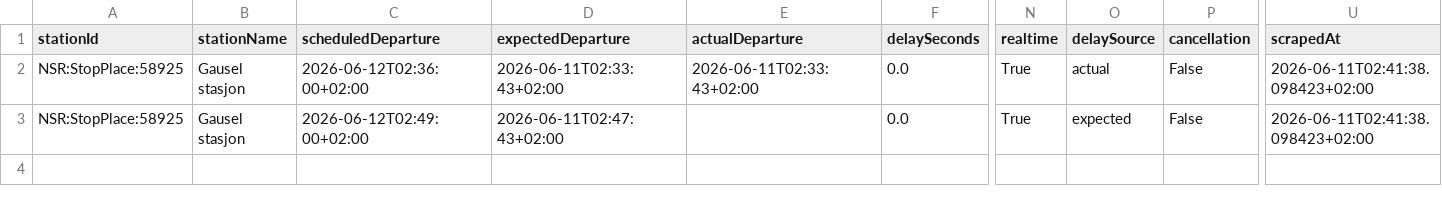
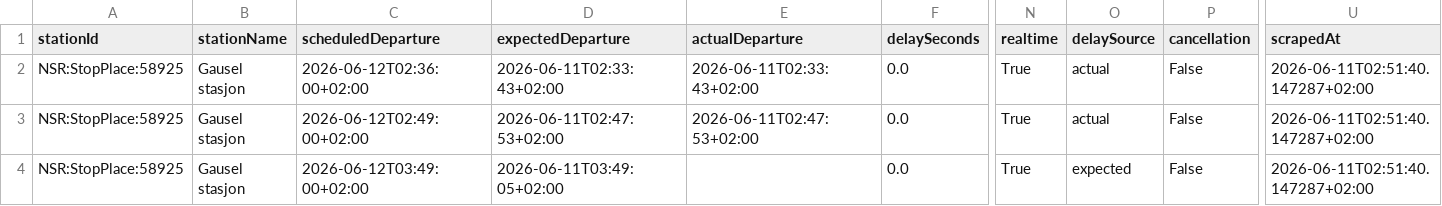
Before and after one commit to simenoddenhansen/togtider, a CSV file: data_collection/history/forsinkelser_2026-06-12.csv, drawn as a sheet; only a part is shown, gaps mark what is left out; rows hold the shown columns only; the diff names each change by its address in the sheet, - before the commit and + after, or states it on an @@ line.

```diff
--- a/data_collection/history/forsinkelser_2026-06-12.csv
+++ b/data_collection/history/forsinkelser_2026-06-12.csv
-U2:U3 (scrapedAt): 2026-06-11T02:41:38.098423+02:00
+U2:U3 (scrapedAt): 2026-06-11T02:51:40.147287+02:00
-D3 (expectedDeparture): 2026-06-11T02:47:43+02:00
+D3 (expectedDeparture): 2026-06-11T02:47:53+02:00
-E3 (actualDeparture): (empty)
+E3 (actualDeparture): 2026-06-11T02:47:53+02:00
-O3 (delaySource): expected
+O3 (delaySource): actual
+row 4: NSR:StopPlace:58925 | Gausel stasjon | 2026-06-12T03:49:00+02:00 | 2026-06-11T03:49:05+02:00 |  | 0.0 | True | expected | False | 2026-06-11T02:51:40.147287+02:00
```
Also changed, not shown: data_collection/history/forsinkelser_2026-06-11.csv, 1 other file.
